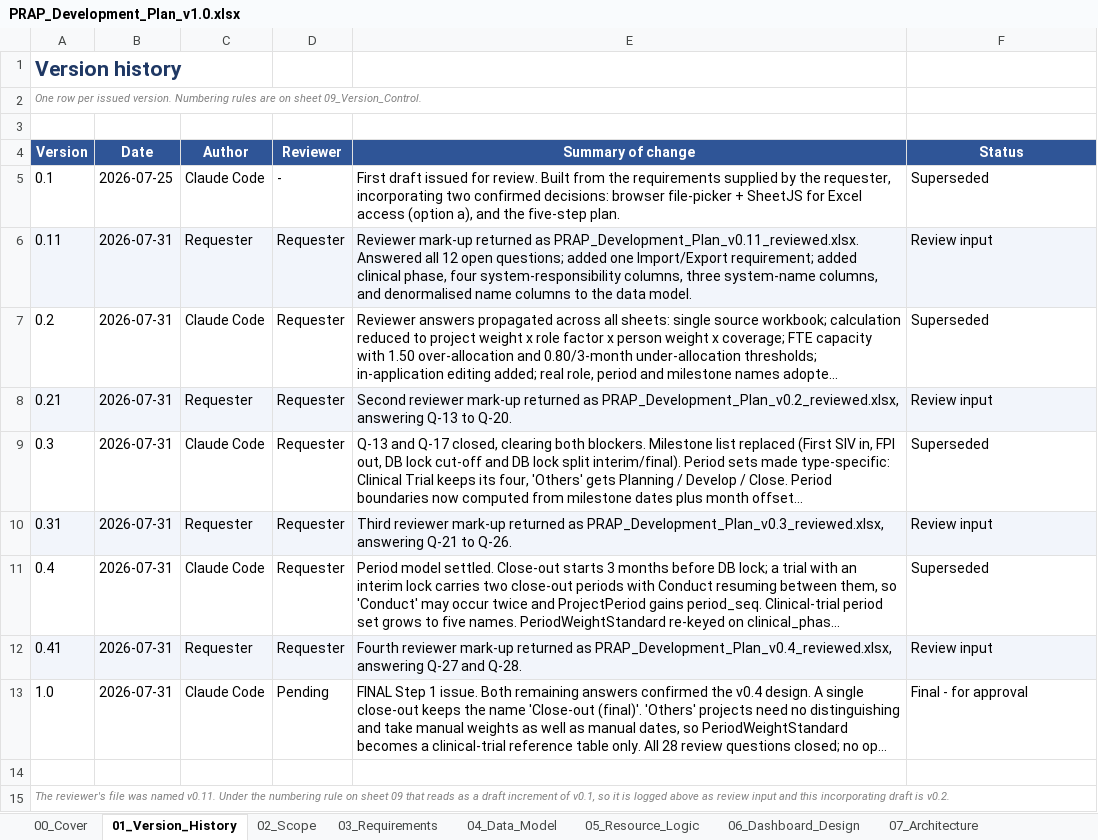
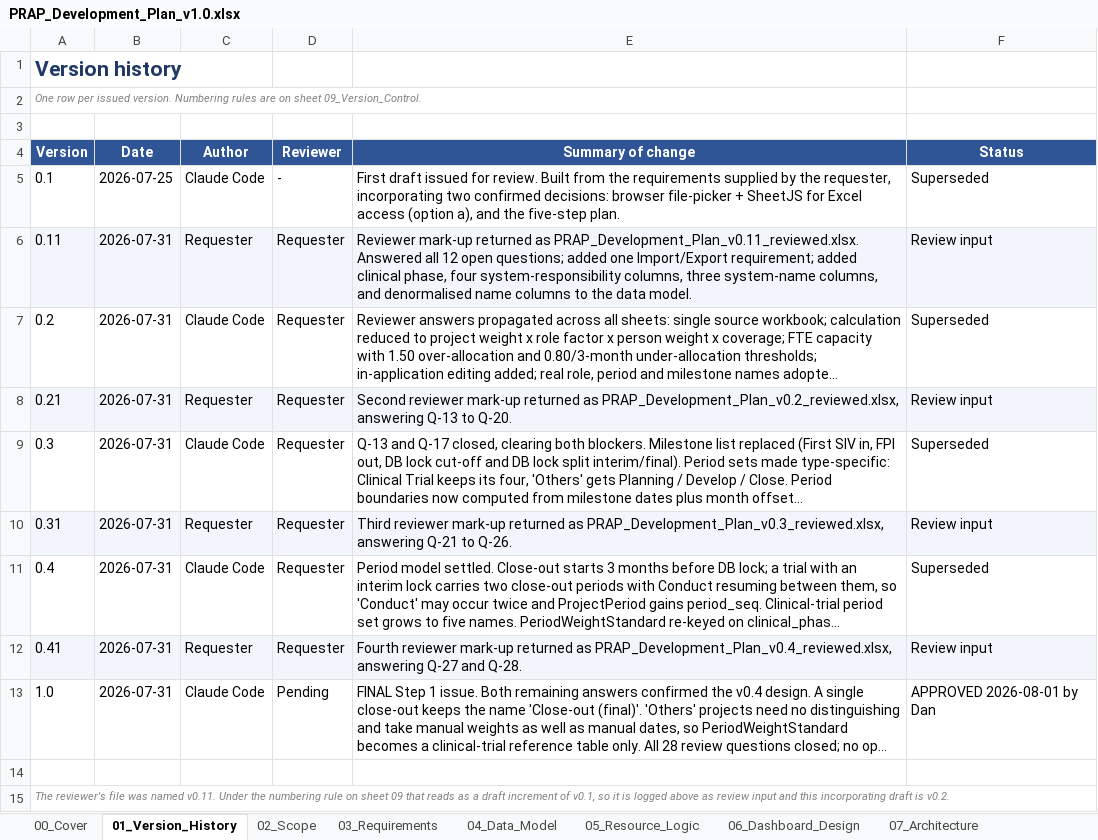
Before and after one commit to Dan5050-now/project1, an Excel workbook: docs/PRAP_Development_Plan_v1.0.xlsx, sheet 01_Version_History, drawn as a sheet; long unchanged cells end in …; values as stored, in another font and other column widths than the file's, no borders; the diff names each change by its address in the sheet, - before the commit and + after, or states it on an @@ line.

```diff
--- a/docs/PRAP_Development_Plan_v1.0.xlsx (sheet 01_Version_History)
+++ b/docs/PRAP_Development_Plan_v1.0.xlsx (sheet 01_Version_History)
-F13 (Status): Final - for approval
+F13 (Status): APPROVED 2026-08-01 by Dan
```
Also changed, not shown: sheet 08_WBS_Schedule, sheet 12_Review_Log, sheet 00_Cover, sheet 09_Version_Control, 7 other files.
